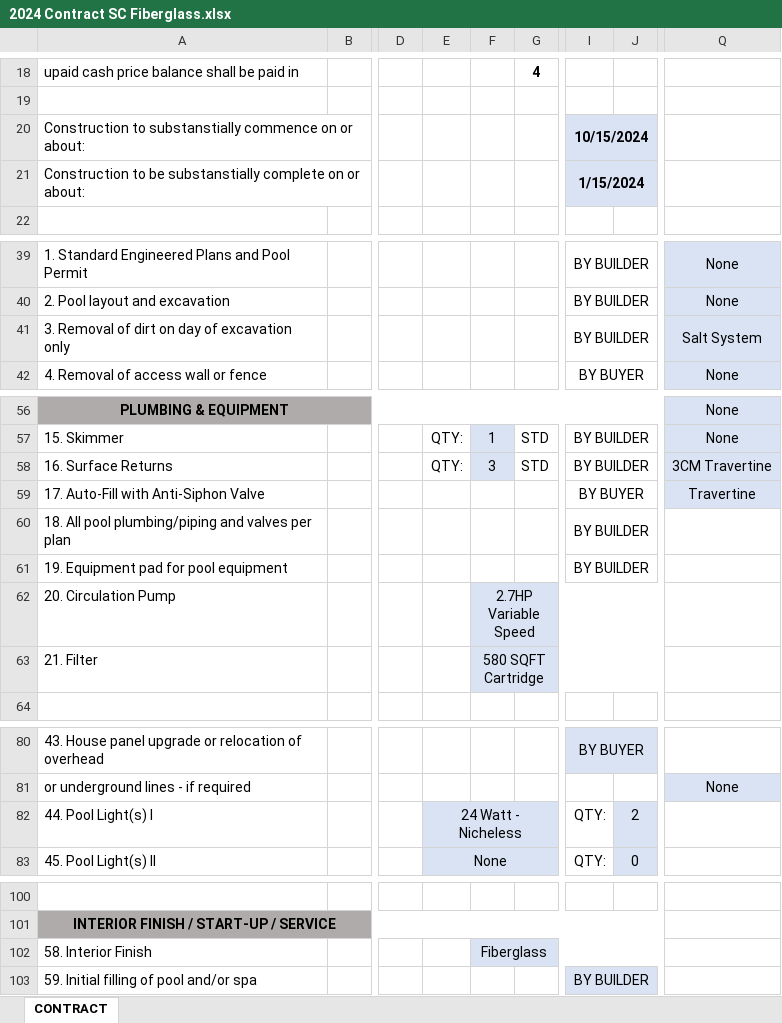
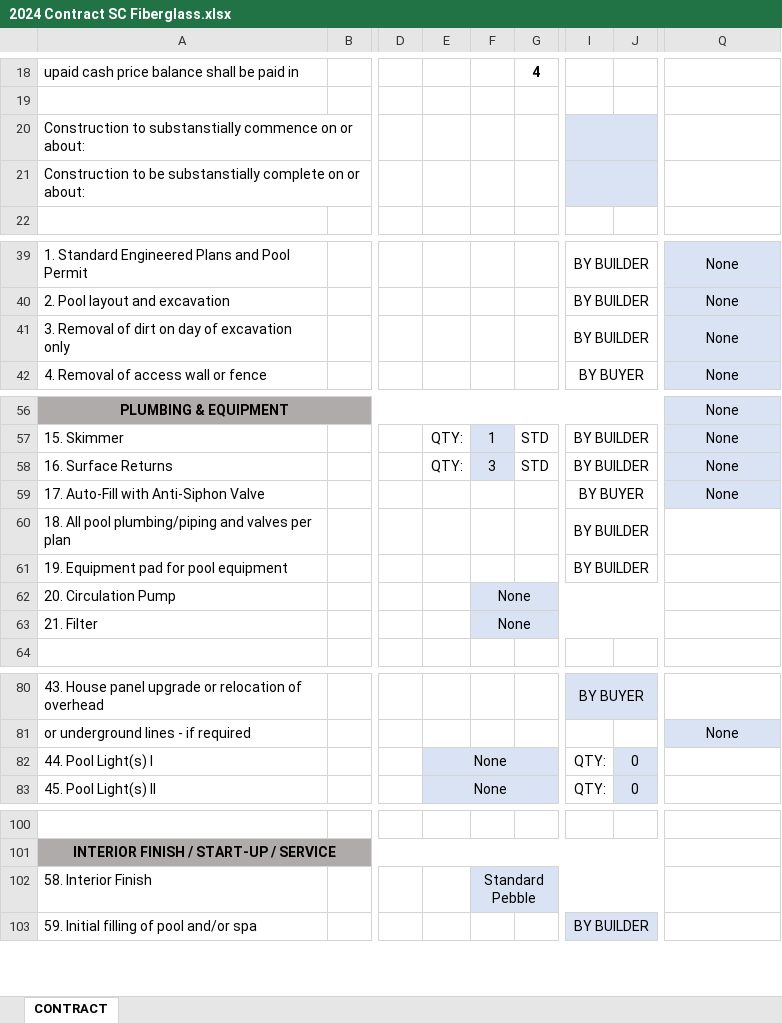
Before and after one commit to muphy09/Submerge-App, an Excel workbook: docs/Contracts/2024 Contract SC Fiberglass.xlsx, sheet CONTRACT, drawn as a sheet; only a part is shown, gaps mark what is left out; values as stored, in another font and other column widths than the file's, no borders; charts and pictures not drawn; the diff names each change by its address in the sheet, - before the commit and + after, or states it on an @@ line.

```diff
--- a/docs/Contracts/2024 Contract SC Fiberglass.xlsx (sheet CONTRACT)
+++ b/docs/Contracts/2024 Contract SC Fiberglass.xlsx (sheet CONTRACT)
-I20: 10/15/2024
+I20: (empty)
-I21: 1/15/2024
+I21: (empty)
-Q41: Salt System
+Q41: None
-Q58: 3CM Travertine
+Q58: None
-Q59: Travertine
+Q59: None
-F62: 2.7HP Variable Speed
+F62: None
-F63: 580 SQFT Cartridge
+F63: None
-E82: 24 Watt - Nicheless
+E82: None
-J82: 2
+J82: 0
-F102: Fiberglass
+F102: Standard Pebble
```
Also changed, not shown: docs/Contracts/2024 Contract NC Fiberglass.xlsx, docs/Contracts/2024 Contract SC Gunite.xlsx, 22 other files.
